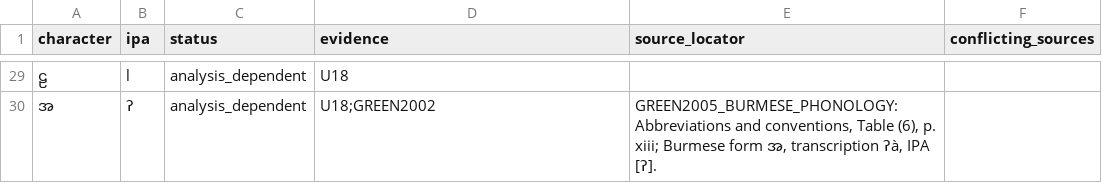
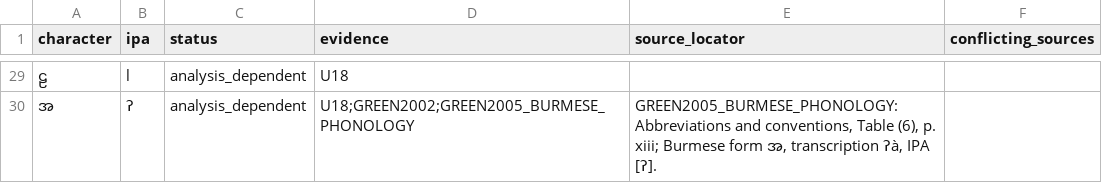
Before and after one commit to ClippyFirst/Burmese-Ukrainian-Phonetic-System, a CSV file: data/burmese/ipa_onsets.csv, drawn as a sheet; only a part is shown, gaps mark what is left out; the diff covers the shown part only.

Commit message:
data: attach Green 2005 phonological source to exact onset rows

```diff
--- a/data/burmese/ipa_onsets.csv
+++ b/data/burmese/ipa_onsets.csv
@@ -29,2 +29,2 @@ character,ipa,status,evidence,source_locator,conflicting_sources
 ဠ,l,analysis_dependent,U18,,
-အ,ʔ,analysis_dependent,U18;GREEN2002,"GREEN2005_BURMESE_PHONOLOGY: Abbreviations and conventions, Table (6), p. xiii; Burmese form အ, transcription ʔà, IPA [ʔ].",
+အ,ʔ,analysis_dependent,U18;GREEN2002;GREEN2005_BURMESE_PHONOLOGY,"GREEN2005_BURMESE_PHONOLOGY: Abbreviations and conventions, Table (6), p. xiii; Burmese form အ, transcription ʔà, IPA [ʔ].",
```
Also changed, not shown: 19 edited cells elsewhere in this file.
